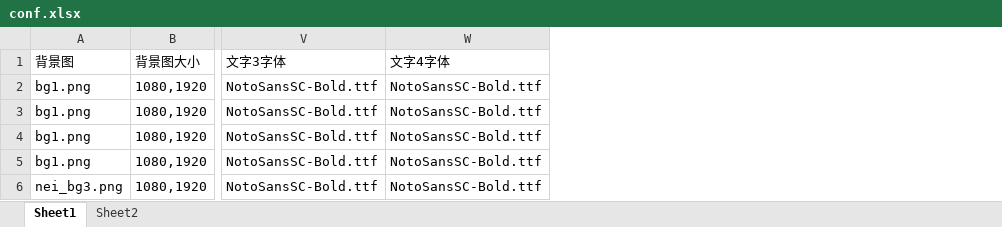
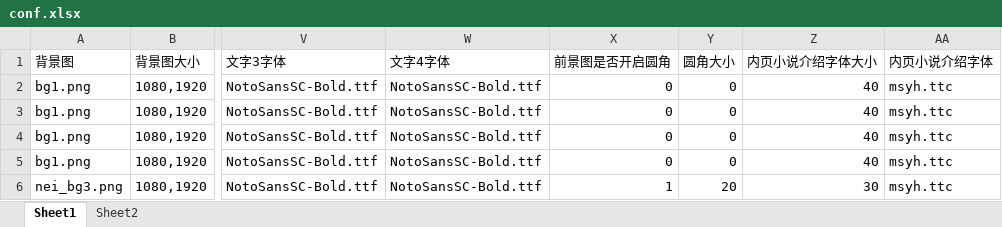
Before and after one commit to yanhuajun/Huawei_theme_package_utils_v9.x, an Excel workbook: create_pic/conf.xlsx, sheet Sheet1, drawn as a sheet; only a part is shown, gaps mark what is left out; values as stored, in another font and other column widths than the file's, no borders; the diff names each change by its address in the sheet, - before the commit and + after, or states it on an @@ line.

```diff
--- a/create_pic/conf.xlsx (sheet Sheet1)
+++ b/create_pic/conf.xlsx (sheet Sheet1)
+column X (前景图是否开启圆角), rows 2-6: 0 | 0 | 0 | 0 | 1
+column Y (圆角大小), rows 2-6: 0 | 0 | 0 | 0 | 20
+column Z (内页小说介绍字体大小), rows 2-6: 40 | 40 | 40 | 40 | 30
+column AA (内页小说介绍字体), rows 2-6: all msyh.ttc
```
Also changed, not shown: 6 other files.
